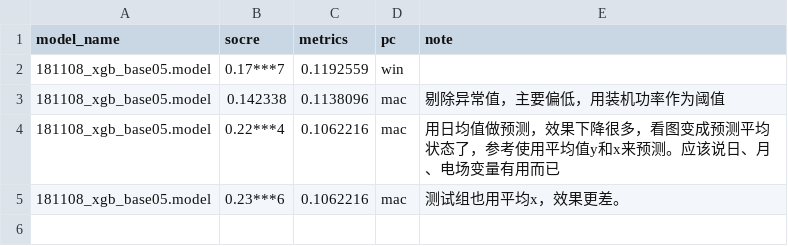
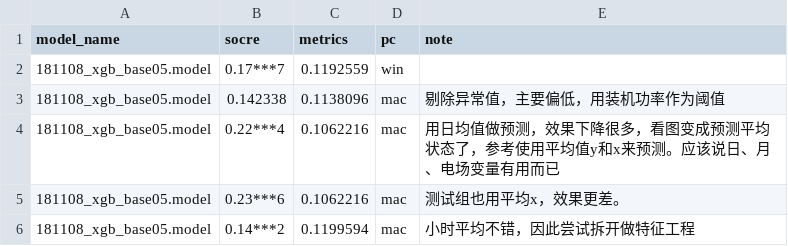
Before and after one commit to JiaxiangBU/phv, a CSV file: data/model_log/20181110_model_log.csv, drawn as a sheet; the diff names each change by its address in the sheet, - before the commit and + after, or states it on an @@ line.

```diff
--- a/data/model_log/20181110_model_log.csv
+++ b/data/model_log/20181110_model_log.csv
+row 6: 181108_xgb_base05.model | 0.14***2 | 0.1199594 | mac | 小时平均不错，因此尝试拆开做特征工程
```
Also changed, not shown: data/181110_jiaxiang_imp_tbl.csv, 6 other files.
